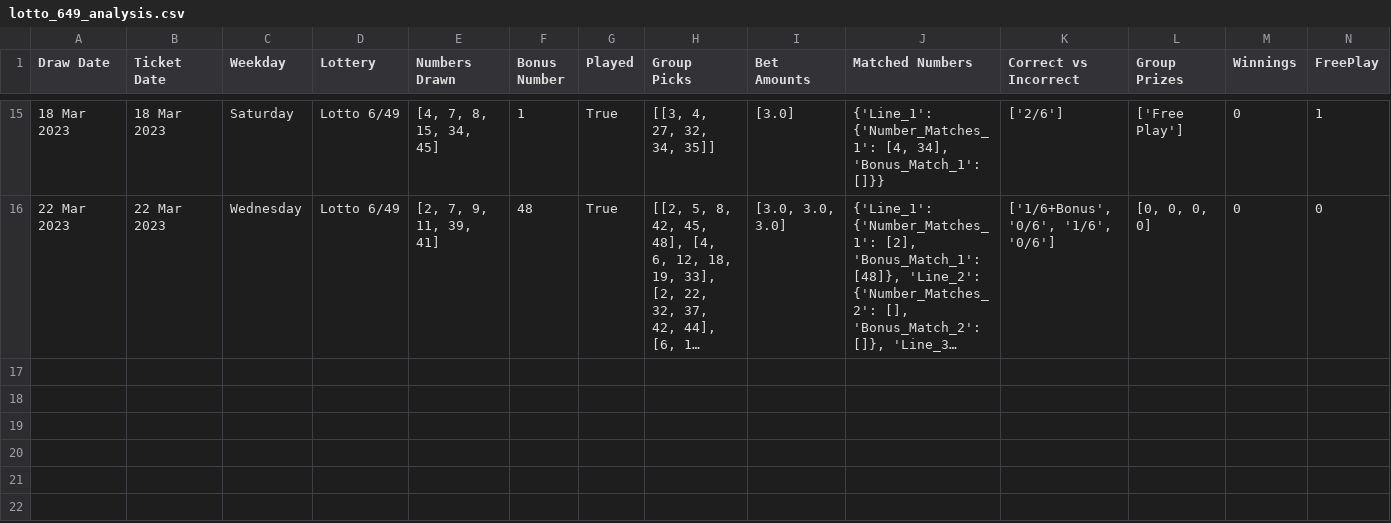
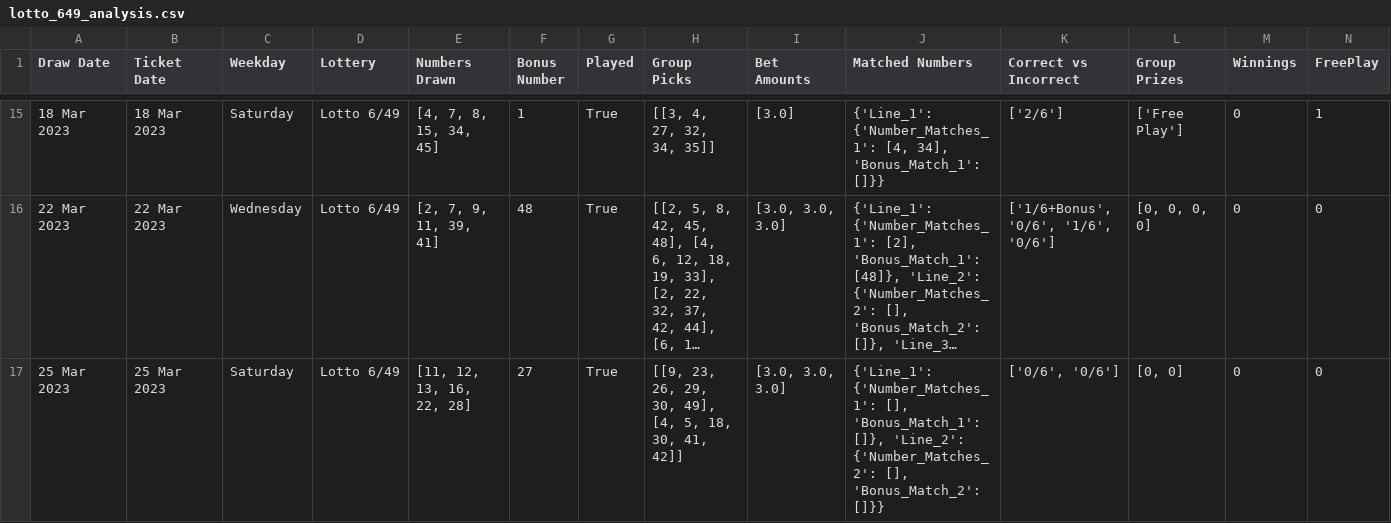
Before and after one commit to Peterstangolis/lotto_max_analysis, a CSV file: data/lotto_649_analysis.csv, drawn as a sheet; only a part is shown, gaps mark what is left out; long unchanged cells end in …; rows hold the shown columns only; the diff names each change by its address in the sheet, - before the commit and + after, or states it on an @@ line.

Commit message:
update numbers

```diff
--- a/data/lotto_649_analysis.csv
+++ b/data/lotto_649_analysis.csv
+row 17: 25 Mar 2023 | 25 Mar 2023 | Saturday | Lotto 6/49 | [11, 12, 13, 16, 22, 28] | 27 | True | [[9, 23, 26, 29, 30, 49], [4, 5, 18, 30, 41, 42]] | [3.0, 3.0, 3.0] | {'Line_1': {'Number_Matches_1': [], 'Bonus_Match_1': []}, 'Line_2': {'Number_Matches_2': [], 'Bonus_Match_2': []}} | ['0/6', '0/6'] | [0, 0] | 0 | 0
```
Also changed, not shown: data/lotto_49_analysis.csv, 2 other files.
